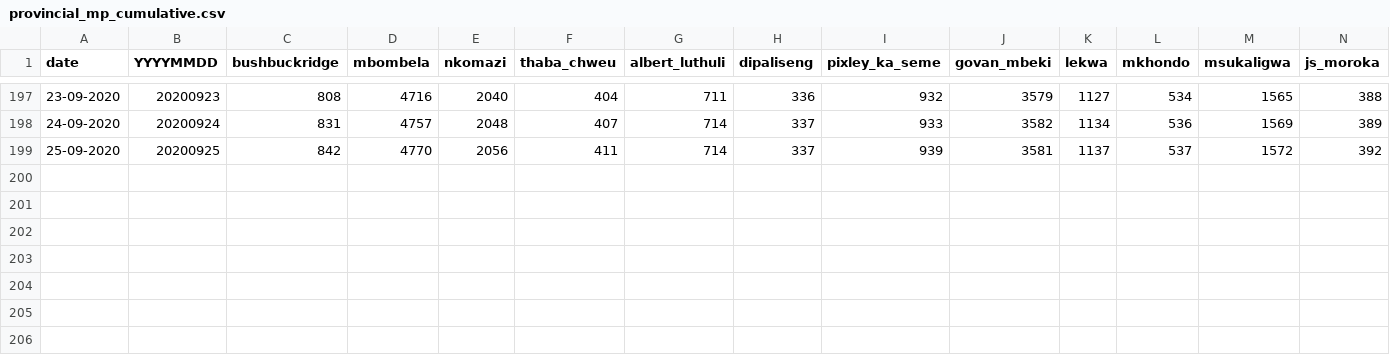
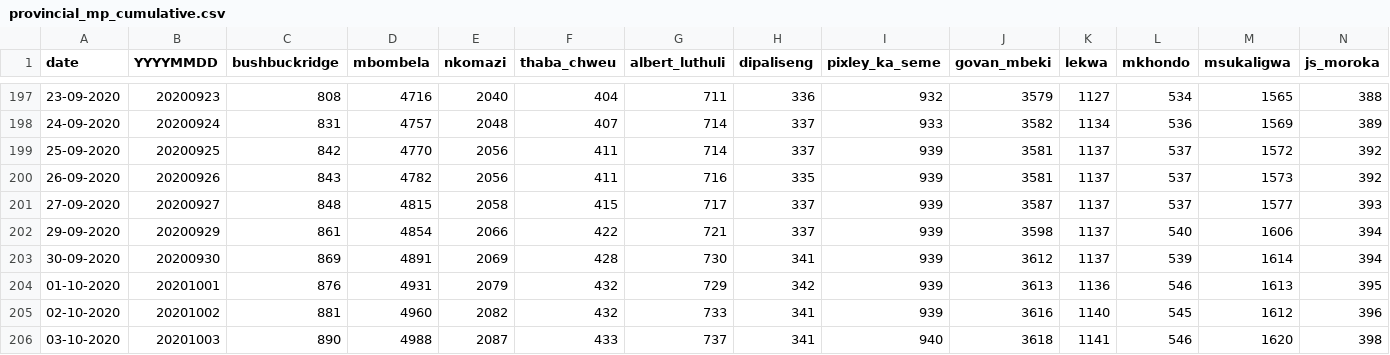
Before and after one commit to forceoffire/covid19za, a CSV file: data/district_data/provincial_mp_cumulative.csv, drawn as a sheet; only a part is shown, gaps mark what is left out; rows hold the shown columns only; the diff names each change by its address in the sheet, - before the commit and + after, or states it on an @@ line.

Commit message:
Update provincial_mp_cumulative.csv
Update

```diff
--- a/data/district_data/provincial_mp_cumulative.csv
+++ b/data/district_data/provincial_mp_cumulative.csv
+row 200: 26-09-2020 | 20200926 | 843 | 4782 | 2056 | 411 | 716 | 335 | 939 | 3581 | 1137 | 537 | 1573 | 392
+row 201: 27-09-2020 | 20200927 | 848 | 4815 | 2058 | 415 | 717 | 337 | 939 | 3587 | 1137 | 537 | 1577 | 393
+row 202: 29-09-2020 | 20200929 | 861 | 4854 | 2066 | 422 | 721 | 337 | 939 | 3598 | 1137 | 540 | 1606 | 394
+row 203: 30-09-2020 | 20200930 | 869 | 4891 | 2069 | 428 | 730 | 341 | 939 | 3612 | 1137 | 539 | 1614 | 394
+row 204: 01-10-2020 | 20201001 | 876 | 4931 | 2079 | 432 | 729 | 342 | 939 | 3613 | 1136 | 546 | 1613 | 395
+row 205: 02-10-2020 | 20201002 | 881 | 4960 | 2082 | 432 | 733 | 341 | 939 | 3616 | 1140 | 545 | 1612 | 396
+row 206: 03-10-2020 | 20201003 | 890 | 4988 | 2087 | 433 | 737 | 341 | 940 | 3618 | 1141 | 546 | 1620 | 398
```
